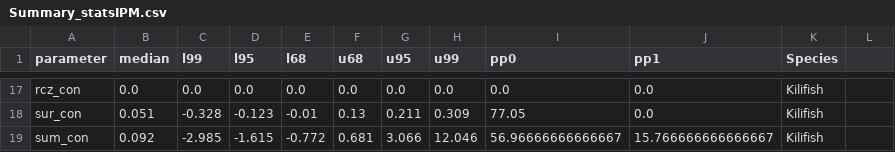
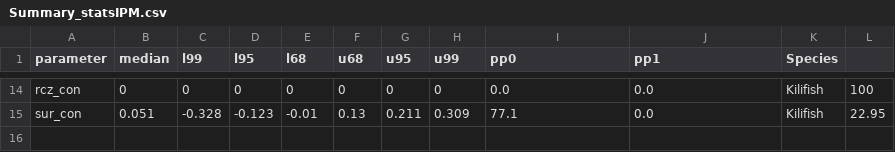
Before and after one commit to JaimeMAnayaRojas/KG, a CSV file: Summary_statsIPM.csv, drawn as a sheet; only a part is shown, gaps mark what is left out; removed rows and columns are numbered as before the commit, all else as after; the diff covers the shown part only; the diff names each change by its address in the sheet, - before the commit and + after, or states it on an @@ line.

```diff
--- a/Summary_statsIPM.csv
+++ b/Summary_statsIPM.csv
-B14 (median): 0.0
+B14 (median): 0
-C14 (l99): 0.0
+C14 (l99): 0
-D14 (l95): 0.0
+D14 (l95): 0
-E14 (l68): 0.0
+E14 (l68): 0
-F14 (u68): 0.0
+F14 (u68): 0
-G14 (u95): 0.0
+G14 (u95): 0
-H14 (u99): 0.0
+H14 (u99): 0
-L14: (empty)
+L14: 100
-I15 (pp0): 77.05
+I15 (pp0): 77.1
-L15: (empty)
+L15: 22.95
-row 19: sum_con | 0.092 | -2.985 | -1.615 | -0.772 | 0.681 | 3.066 | 12.046 | 56.96666666666667 | 15.766666666666667 | Kilifish
```
Also changed, not shown: 3 removed rows and 30 edited cells elsewhere in this file, 6 other files.
